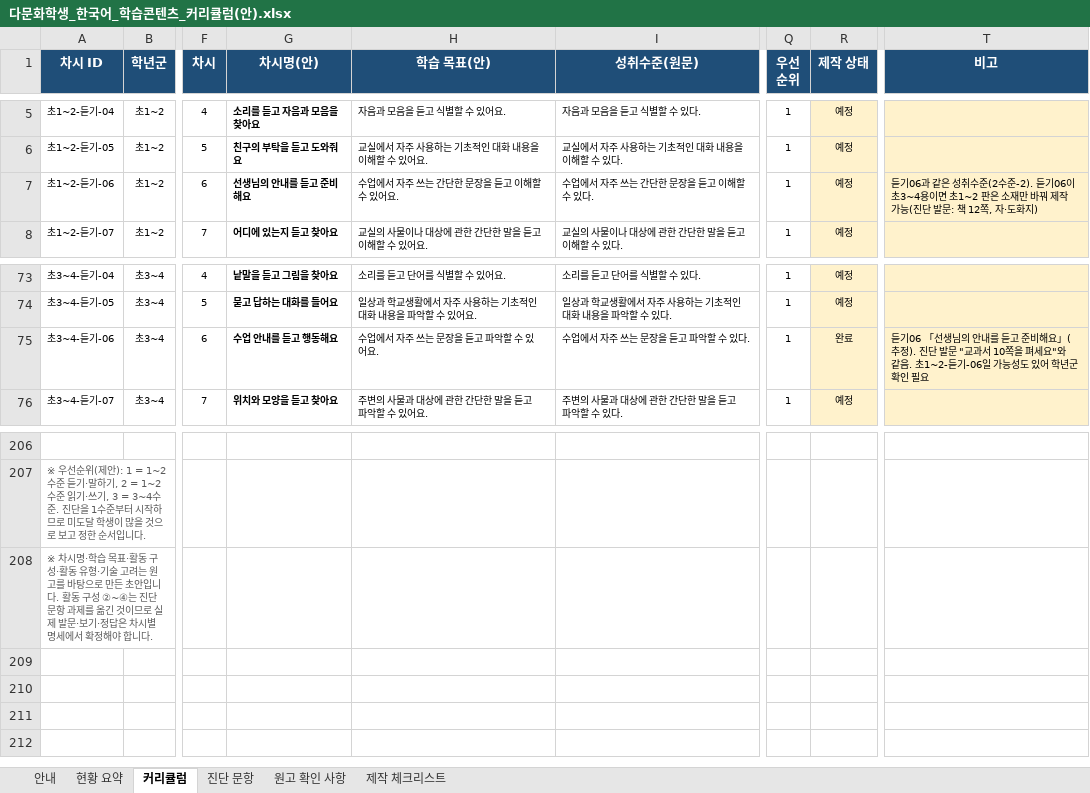
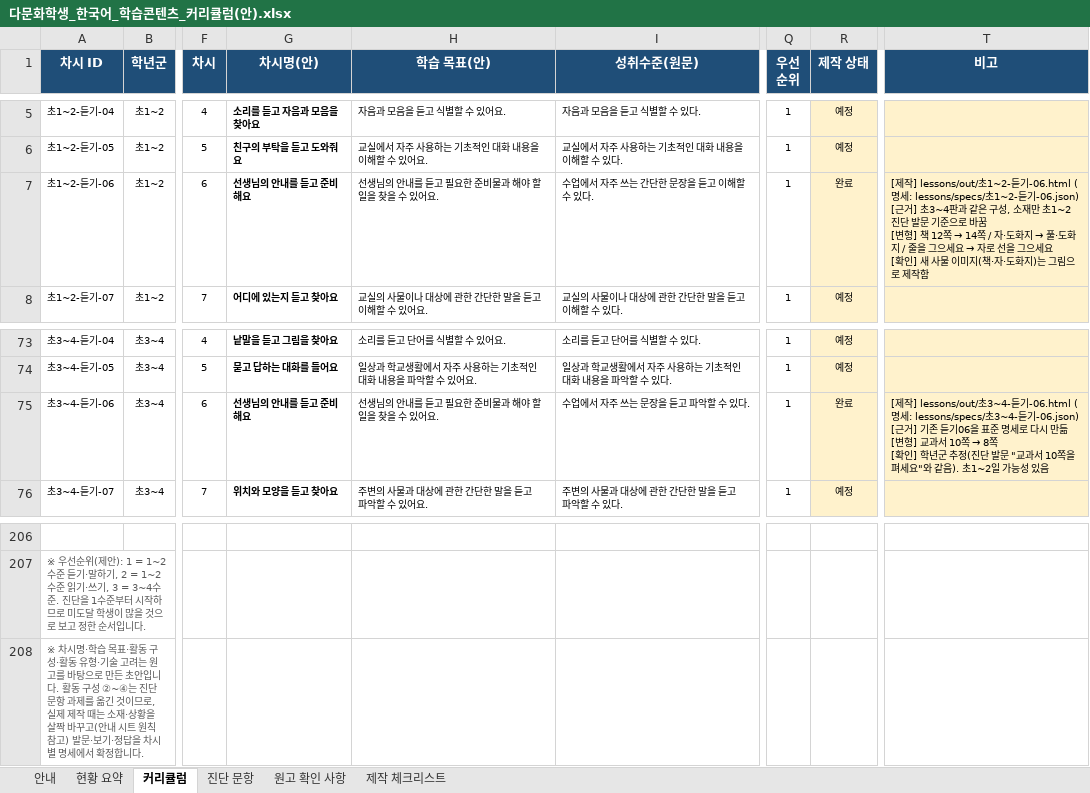
Before and after one commit to shezthe1/my-ai-notes, an Excel workbook: curriculum/다문화학생_한국어_학습콘텐츠_커리큘럼(안).xlsx, sheet 커리큘럼, drawn as a sheet; only a part is shown, gaps mark what is left out; values as stored, in another font and other column widths than the file's, no borders; charts and pictures and conditional formats not drawn; ↵ is a line break in a cell; the diff names each change by its address in the sheet, - before the commit and + after, or states it on an @@ line.

```diff
--- a/curriculum/다문화학생_한국어_학습콘텐츠_커리큘럼(안).xlsx (sheet 커리큘럼)
+++ b/curriculum/다문화학생_한국어_학습콘텐츠_커리큘럼(안).xlsx (sheet 커리큘럼)
-H7 (학습 목표(안)): 수업에서 자주 쓰는 간단한 문장을 듣고 이해할 수 있어요.
+H7 (학습 목표(안)): 선생님의 안내를 듣고 필요한 준비물과 해야 할 일을 찾을 수 있어요.
-R7 (제작 상태): 예정
+R7 (제작 상태): 완료
@@ T7 (비고): 듣기06과 같은 성취수준(2수준-2). 듣기06이 초3~4용이면 초1~2 판은 소재만 바꿔 제작 가능(진단 발문: 책 12쪽, 자·도화지) → [제작] lessons/out/초1~2-듣기-06.html (명세: lessons/specs/초1~2-듣기-06.json) ↵ [근거] 초3~4판과 같은 구성, 소재만 초1~2 진단 발문 기준으로 바꿈 ↵ [변형] 책 12쪽 → 14쪽 / 자·도화지 → 풀·도화지 / 줄을 그으세요 → 자로 선을 그으세요 ↵ [확인] 새 사물 이미지(책·자·도화지)는 그림으로 제작함 @@
-G75 (차시명(안)): 수업 안내를 듣고 행동해요
+G75 (차시명(안)): 선생님의 안내를 듣고 준비해요
-H75 (학습 목표(안)): 수업에서 자주 쓰는 문장을 듣고 파악할 수 있어요.
+H75 (학습 목표(안)): 선생님의 안내를 듣고 필요한 준비물과 해야 할 일을 찾을 수 있어요.
@@ T75 (비고): 듣기06 「선생님의 안내를 듣고 준비해요」(추정). 진단 발문 "교과서 10쪽을 펴세요"와 같음. 초1~2-듣기-06일 가능성도 있어 학년군 확인 필요 → [제작] lessons/out/초3~4-듣기-06.html (명세: lessons/specs/초3~4-듣기-06.json) ↵ [근거] 기존 듣기06을 표준 명세로 다시 만듦 ↵ [변형] 교과서 10쪽 → 8쪽 ↵ [확인] 학년군 추정(진단 발문 "교과서 10쪽을 펴세요"와 같음). 초1~2일 가능성 있음 @@
-A208 (차시 ID): …것이므로 실제 발문·보기·정답은 차시별 명세에서 확정해야 합니다.
+A208 (차시 ID): …것이므로, 실제 제작 때는 소재·상황을 살짝 바꾸고(안내 시트 원칙 참고) 발문·보기·정답을 차시별 명세에서 확정합니다.
```
Also changed, not shown: sheet 현황 요약, sheet 제작 체크리스트, sheet 안내, 30 other files.
